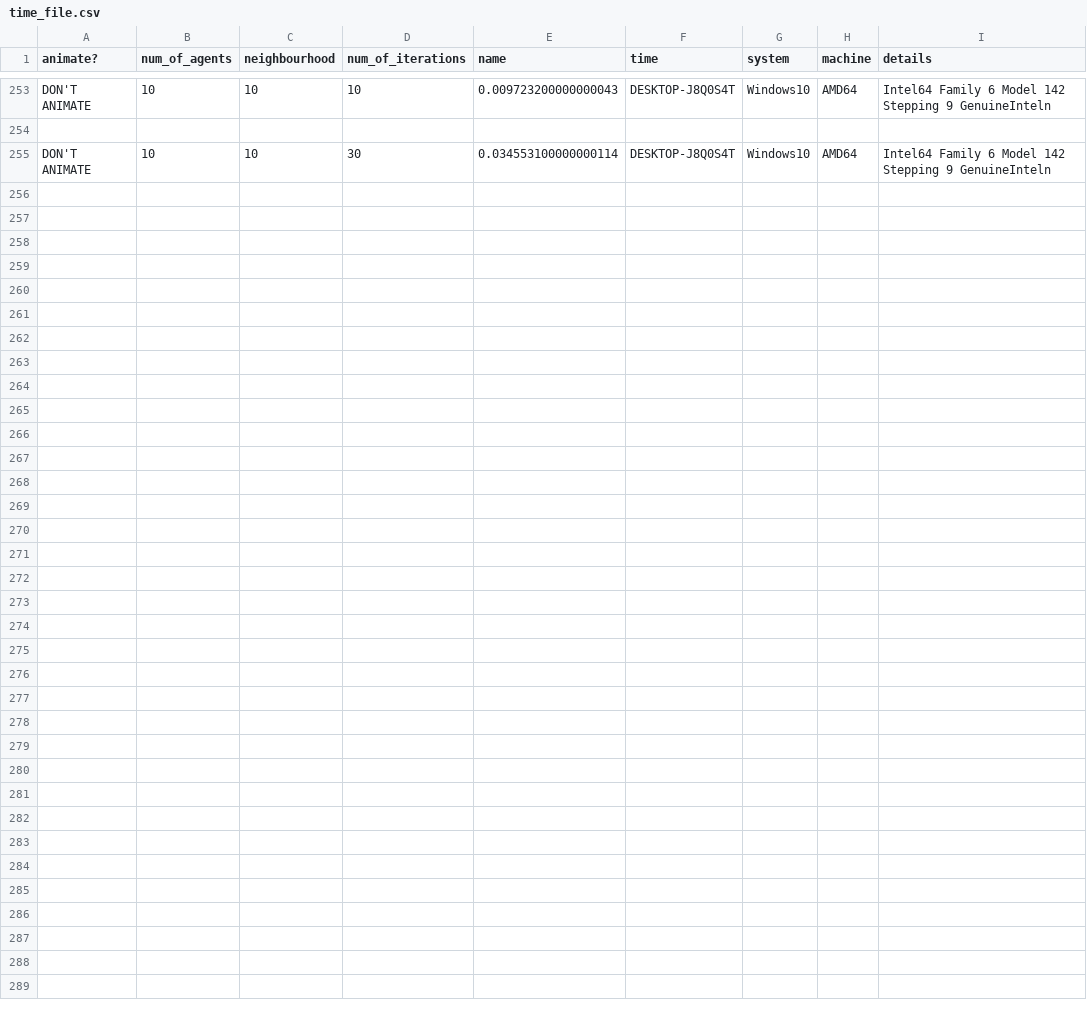
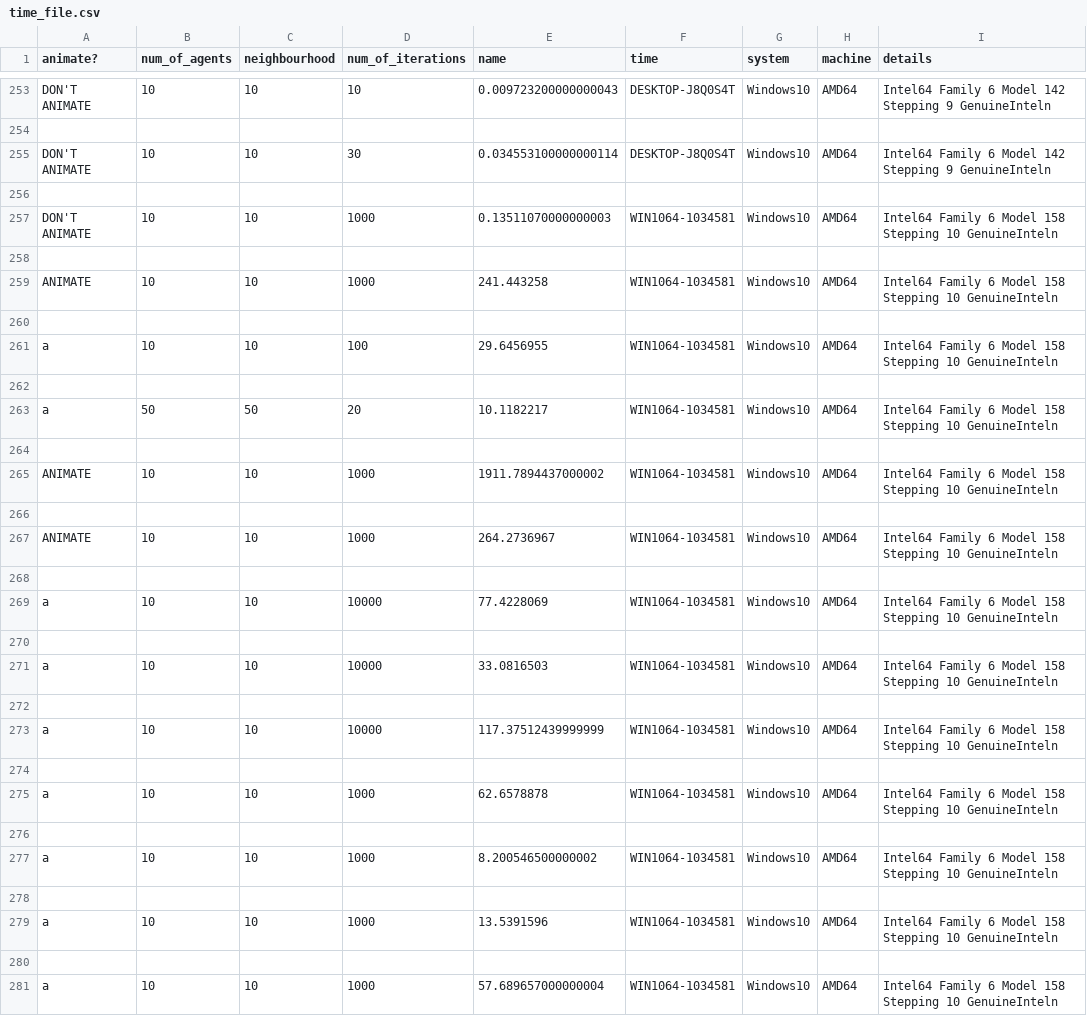
Before and after one commit to peterprescott/agent-based-modelling, a CSV file: output_files/time_file.csv, drawn as a sheet; only a part is shown, gaps mark what is left out; the diff names each change by its address in the sheet, - before the commit and + after, or states it on an @@ line.

```diff
--- a/output_files/time_file.csv
+++ b/output_files/time_file.csv
+row 256: (empty)
+row 257: DON'T ANIMATE | 10 | 10 | 1000 | 0.13511070000000003 | WIN1064-1034581 | Windows10 | AMD64 | Intel64 Family 6 Model 158 Stepping 10 GenuineInteln
+row 258: (empty)
+row 259: ANIMATE | 10 | 10 | 1000 | 241.443258 | WIN1064-1034581 | Windows10 | AMD64 | Intel64 Family 6 Model 158 Stepping 10 GenuineInteln
+row 260: (empty)
+row 261: a | 10 | 10 | 100 | 29.6456955 | WIN1064-1034581 | Windows10 | AMD64 | Intel64 Family 6 Model 158 Stepping 10 GenuineInteln
+row 262: (empty)
+row 263: a | 50 | 50 | 20 | 10.1182217 | WIN1064-1034581 | Windows10 | AMD64 | Intel64 Family 6 Model 158 Stepping 10 GenuineInteln
+row 264: (empty)
+row 265: ANIMATE | 10 | 10 | 1000 | 1911.7894437000002 | WIN1064-1034581 | Windows10 | AMD64 | Intel64 Family 6 Model 158 Stepping 10 GenuineInteln
+row 266: (empty)
+row 267: ANIMATE | 10 | 10 | 1000 | 264.2736967 | WIN1064-1034581 | Windows10 | AMD64 | Intel64 Family 6 Model 158 Stepping 10 GenuineInteln
+row 268: (empty)
+row 269: a | 10 | 10 | 10000 | 77.4228069 | WIN1064-1034581 | Windows10 | AMD64 | Intel64 Family 6 Model 158 Stepping 10 GenuineInteln
+row 270: (empty)
+row 271: a | 10 | 10 | 10000 | 33.0816503 | WIN1064-1034581 | Windows10 | AMD64 | Intel64 Family 6 Model 158 Stepping 10 GenuineInteln
+row 272: (empty)
+row 273: a | 10 | 10 | 10000 | 117.37512439999999 | WIN1064-1034581 | Windows10 | AMD64 | Intel64 Family 6 Model 158 Stepping 10 GenuineInteln
+row 274: (empty)
+row 275: a | 10 | 10 | 1000 | 62.6578878 | WIN1064-1034581 | Windows10 | AMD64 | Intel64 Family 6 Model 158 Stepping 10 GenuineInteln
+row 276: (empty)
+row 277: a | 10 | 10 | 1000 | 8.200546500000002 | WIN1064-1034581 | Windows10 | AMD64 | Intel64 Family 6 Model 158 Stepping 10 GenuineInteln
+row 278: (empty)
+row 279: a | 10 | 10 | 1000 | 13.5391596 | WIN1064-1034581 | Windows10 | AMD64 | Intel64 Family 6 Model 158 Stepping 10 GenuineInteln
+row 280: (empty)
+row 281: a | 10 | 10 | 1000 | 57.689657000000004 | WIN1064-1034581 | Windows10 | AMD64 | Intel64 Family 6 Model 158 Stepping 10 GenuineInteln
```
Also changed, not shown: 22 other files.
